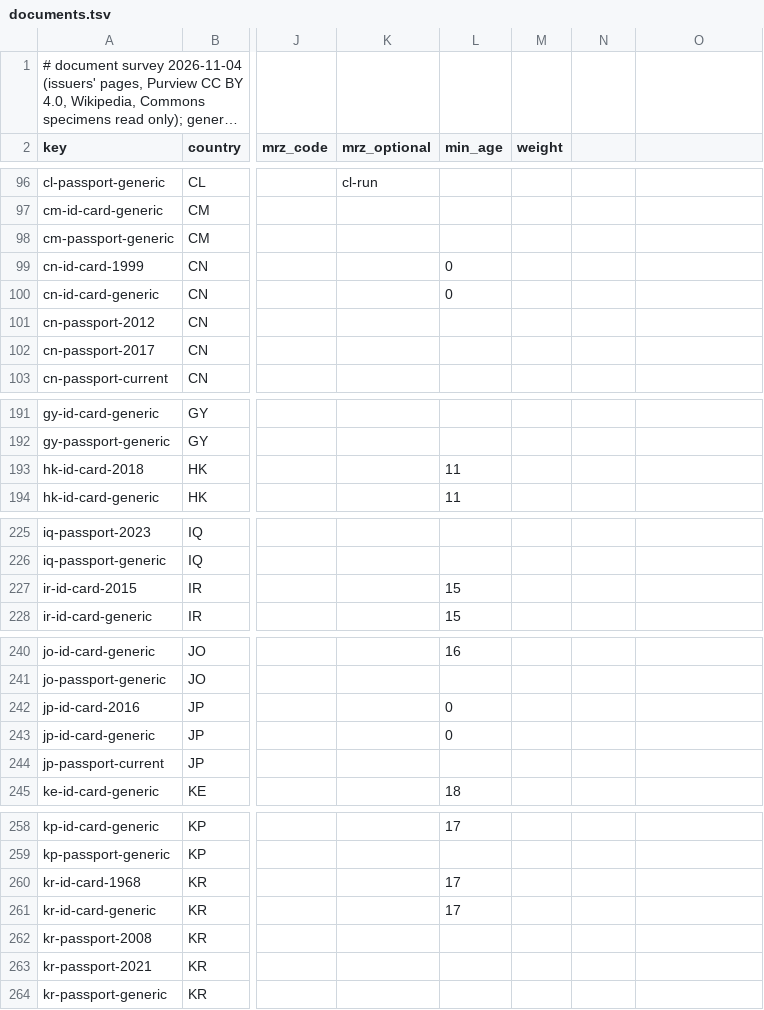
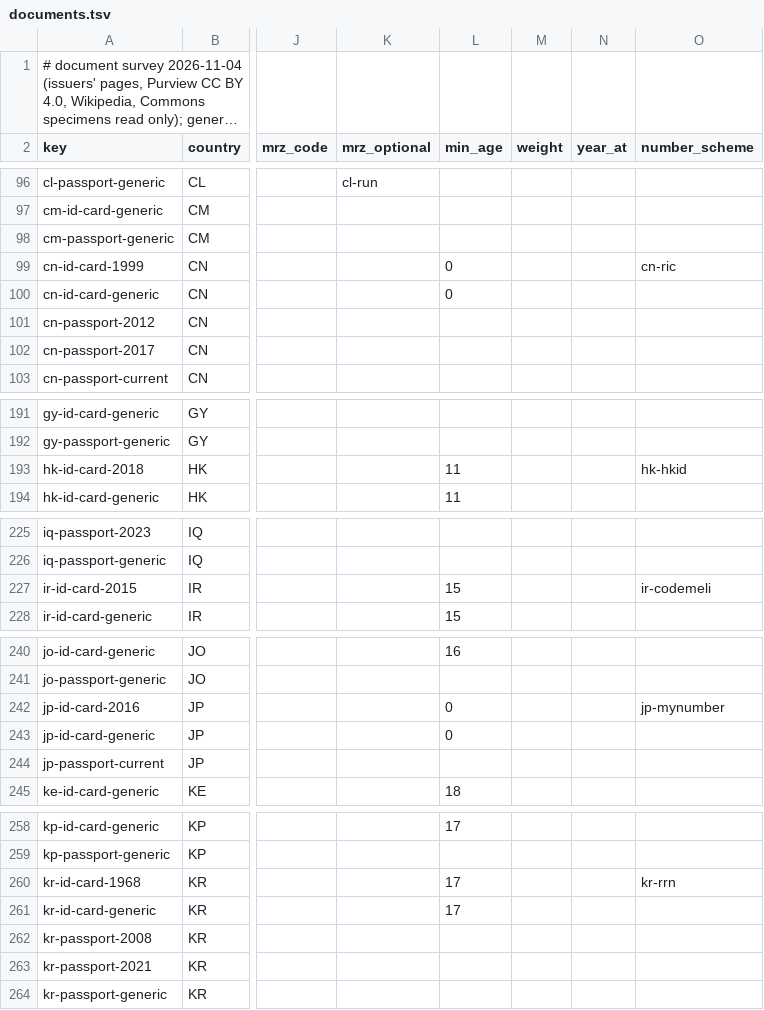
Before and after one commit to dasmig/id-generator, a TSV file: resources/full/documents.tsv, drawn as a sheet; only a part is shown, gaps mark what is left out; long unchanged cells end in …; the diff covers the shown part only; the diff names each change by its address in the sheet, - before the commit and + after, or states it on an @@ line.

```diff
--- a/resources/full/documents.tsv
+++ b/resources/full/documents.tsv
-N2: (empty)
+N2: year_at
-O2: (empty)
+O2: number_scheme
-O99 (number_scheme): (empty)
+O99 (number_scheme): cn-ric
-O193 (number_scheme): (empty)
+O193 (number_scheme): hk-hkid
-O227 (number_scheme): (empty)
+O227 (number_scheme): ir-codemeli
-O242 (number_scheme): (empty)
+O242 (number_scheme): jp-mynumber
-O260 (number_scheme): (empty)
+O260 (number_scheme): kr-rrn
```
Also changed, not shown: 14 edited cells elsewhere in this file, resources/full/countries.tsv, resources/lite/countries.tsv, 13 other files.
